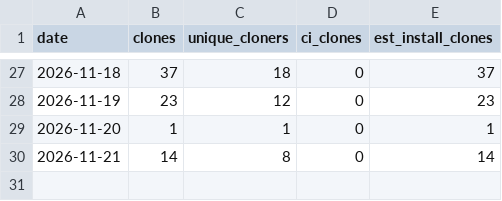
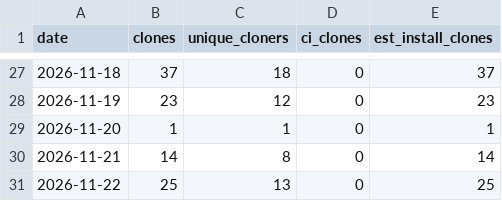
Before and after one commit to chetansharmapsi/pai-orbit-install-test, a CSV file: docs/reports/install-stats/clones.csv, drawn as a sheet; only a part is shown, gaps mark what is left out.

```diff
--- a/docs/reports/install-stats/clones.csv
+++ b/docs/reports/install-stats/clones.csv
@@ -30 +30,2 @@ date,clones,unique_cloners,ci_clones,est_install_clones
 2026-11-21,14,8,0,14
+2026-11-22,25,13,0,25
```
